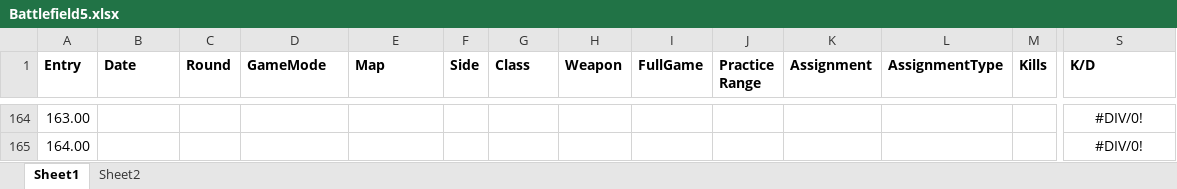
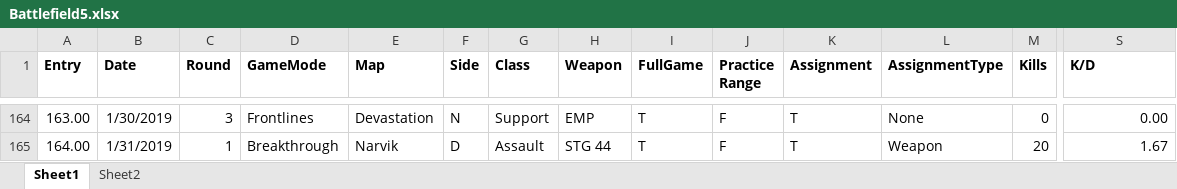
Before and after one commit to jasonmstevensphd/BattlefieldV, an Excel workbook: Battlefield5.xlsx, sheet Sheet1, drawn as a sheet; only a part is shown, gaps mark what is left out; values as stored, in another font and other column widths than the file's, no borders; the diff covers the shown part only; the diff names each change by its address in the sheet, - before the commit and + after, or states it on an @@ line.

```diff
--- a/Battlefield5.xlsx (sheet Sheet1)
+++ b/Battlefield5.xlsx (sheet Sheet1)
-B164 (Date): (empty)
+B164 (Date): 1/30/2019
-C164 (Round): (empty)
+C164 (Round): 3
-D164 (GameMode): (empty)
+D164 (GameMode): Frontlines
-E164 (Map): (empty)
+E164 (Map): Devastation
-F164 (Side): (empty)
+F164 (Side): N
-G164 (Class): (empty)
+G164 (Class): Support
-H164 (Weapon): (empty)
+H164 (Weapon): EMP
-I164:I165 (FullGame): (empty)
+I164:I165 (FullGame): T
-J164:J165 (Practice Range): (empty)
+J164:J165 (Practice Range): F
-K164:K165 (Assignment): (empty)
+K164:K165 (Assignment): T
-L164 (AssignmentType): (empty)
+L164 (AssignmentType): None
-M164 (Kills): (empty)
+M164 (Kills): 0
-S164:S165 alignment: center
+S164:S165 alignment: right
-S164 (K/D): #DIV/0!
+S164 (K/D): 0.00
-B165 (Date): (empty)
+B165 (Date): 1/31/2019
-C165 (Round): (empty)
+C165 (Round): 1
-D165 (GameMode): (empty)
+D165 (GameMode): Breakthrough
-E165 (Map): (empty)
+E165 (Map): Narvik
-F165 (Side): (empty)
+F165 (Side): D
-G165 (Class): (empty)
+G165 (Class): Assault
-H165 (Weapon): (empty)
+H165 (Weapon): STG 44
-L165 (AssignmentType): (empty)
+L165 (AssignmentType): Weapon
-M165 (Kills): (empty)
+M165 (Kills): 20
-S165 (K/D): #DIV/0!
+S165 (K/D): 1.67
```
Also changed, not shown: 203 edited cells and cell formats elsewhere in this sheet, 1 other file.
